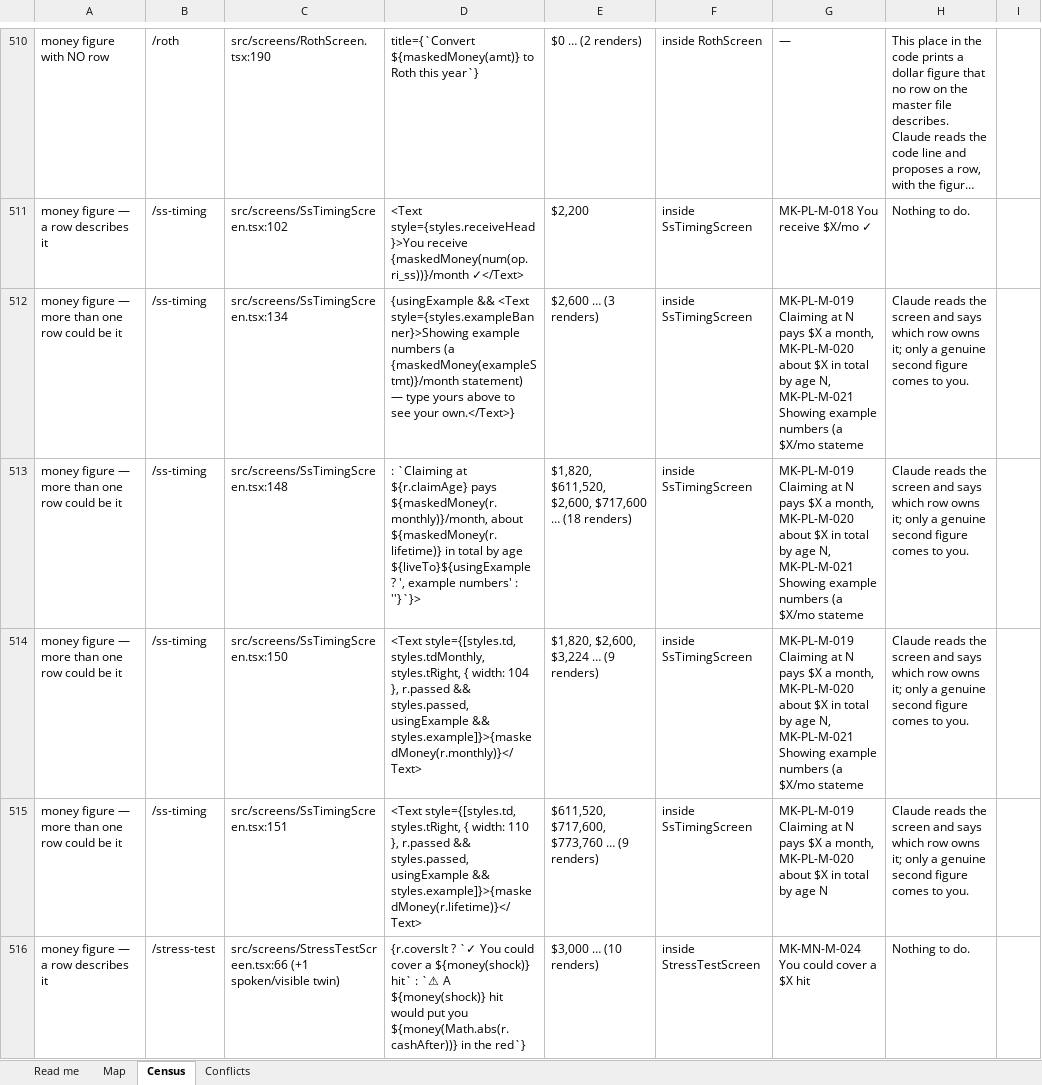
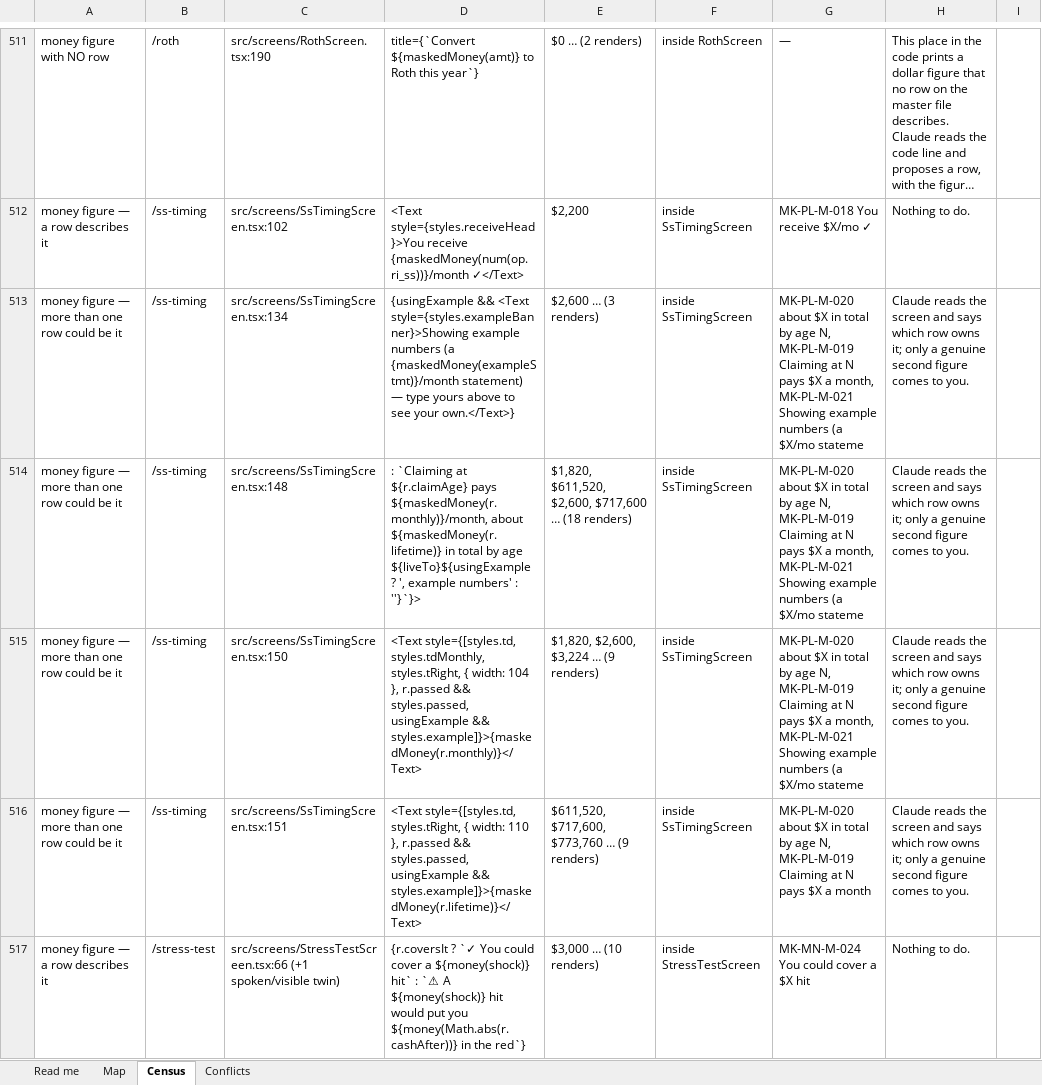
Before and after one commit to Finwise-io/finwise, an Excel workbook: MoneyKeel/documents/standards/moneykeel_calc_spec_orchestrator-map_v01.xlsx, sheet Census, drawn as a sheet; only a part is shown, gaps mark what is left out; long unchanged cells end in …; values as stored, in another font and other column widths than the file's, no borders; addresses are those after the commit; the diff covers the shown part only; the diff names each change by its address in the sheet, - before the commit and + after, or states it on an @@ line.

```diff
--- a/MoneyKeel/documents/standards/moneykeel_calc_spec_orchestrator-map_v01.xlsx (sheet Census)
+++ b/MoneyKeel/documents/standards/moneykeel_calc_spec_orchestrator-map_v01.xlsx (sheet Census)
-G513:G515: MK-PL-M-019 Claiming at N pays $X a month, MK-PL-M-020 about $X in total by age N, MK-PL-M-021 Showing…
+G513:G515: MK-PL-M-020 about $X in total by age N, MK-PL-M-019 Claiming at N pays $X a month, MK-PL-M-021 Showing…
-G516: MK-PL-M-019 Claiming at N pays $X a month, MK-PL-M-020 about $X in total by age N
+G516: MK-PL-M-020 about $X in total by age N, MK-PL-M-019 Claiming at N pays $X a month
```
Also changed, not shown: 1 added row and 17 edited cells elsewhere in this sheet, sheet Read me, MoneyKeel/documents/decision-log/moneykeel_log_decisions_v01.xlsx, MoneyKeel/documents/other/moneykeel_calc_master_calculation-master_v01.xlsx, 17 other files.
